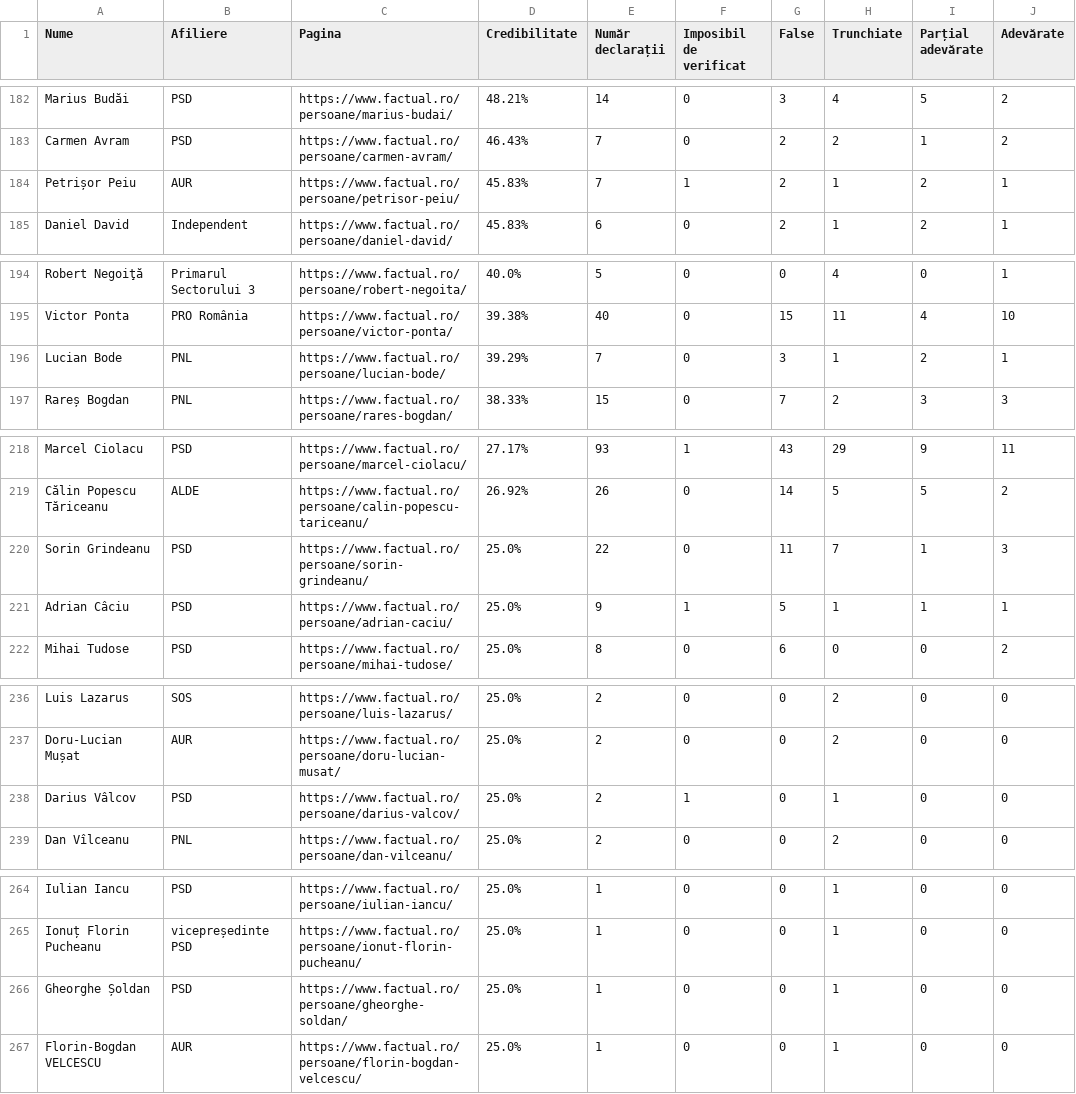
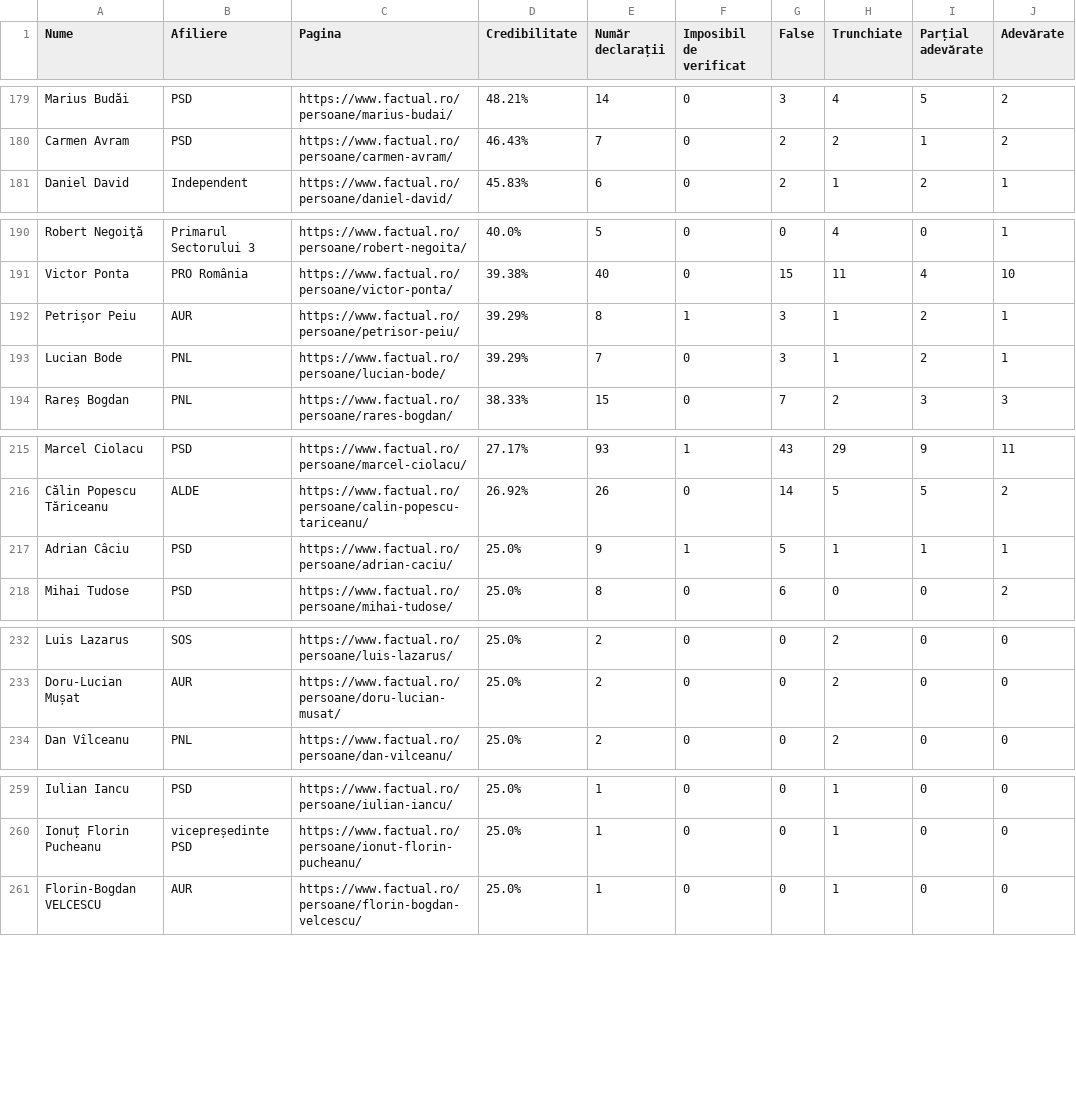
Before and after one commit to FlorinBalint/factual_checker, a CSV file: dashboard/politician_stats.csv, drawn as a sheet; only a part is shown, gaps mark what is left out; the diff covers the shown part only.

```diff
--- a/dashboard/politician_stats.csv
+++ b/dashboard/politician_stats.csv
@@ -183,3 +180,2 @@ Marius Budăi,PSD,https://www.factual.ro/persoane/marius-budai/,48.21%,14,0,3,4,
 Carmen Avram,PSD,https://www.factual.ro/persoane/carmen-avram/,46.43%,7,0,2,2,1,2
-Petrișor Peiu,AUR,https://www.factual.ro/persoane/petrisor-peiu/,45.83%,7,1,2,1,2,1
 Daniel David,Independent,https://www.factual.ro/persoane/daniel-david/,45.83%,6,0,2,1,2,1
@@ -195,2 +191,3 @@ Robert Negoiţă,Primarul Sectorului 3,https://www.factual.ro/persoane/robert-ne
 Victor Ponta,PRO România,https://www.factual.ro/persoane/victor-ponta/,39.38%,40,0,15,11,4,10
+Petrișor Peiu,AUR,https://www.factual.ro/persoane/petrisor-peiu/,39.29%,8,1,3,1,2,1
 Lucian Bode,PNL,https://www.factual.ro/persoane/lucian-bode/,39.29%,7,0,3,1,2,1
@@ -219,3 +216,2 @@ Marcel Ciolacu,PSD,https://www.factual.ro/persoane/marcel-ciolacu/,27.17%,93,1,4
 Călin Popescu Tăriceanu,ALDE,https://www.factual.ro/persoane/calin-popescu-tariceanu/,26.92%,26,0,14,5,5,2
-Sorin Grindeanu,PSD,https://www.factual.ro/persoane/sorin-grindeanu/,25.0%,22,0,11,7,1,3
 Adrian Câciu,PSD,https://www.factual.ro/persoane/adrian-caciu/,25.0%,9,1,5,1,1,1
@@ -237,3 +233,2 @@ Luis Lazarus,SOS,https://www.factual.ro/persoane/luis-lazarus/,25.0%,2,0,0,2,0,0
 Doru-Lucian Mușat,AUR,https://www.factual.ro/persoane/doru-lucian-musat/,25.0%,2,0,0,2,0,0
-Darius Vâlcov,PSD,https://www.factual.ro/persoane/darius-valcov/,25.0%,2,1,0,1,0,0
 Dan Vîlceanu,PNL,https://www.factual.ro/persoane/dan-vilceanu/,25.0%,2,0,0,2,0,0
@@ -265,3 +260,2 @@ Iulian Iancu,PSD,https://www.factual.ro/persoane/iulian-iancu/,25.0%,1,0,0,1,0,0
 Ionuț Florin Pucheanu,vicepreședinte PSD,https://www.factual.ro/persoane/ionut-florin-pucheanu/,25.0%,1,0,0,1,0,0
-Gheorghe Șoldan,PSD,https://www.factual.ro/persoane/gheorghe-soldan/,25.0%,1,0,0,1,0,0
 Florin-Bogdan VELCESCU,AUR,https://www.factual.ro/persoane/florin-bogdan-velcescu/,25.0%,1,0,0,1,0,0
```
Also changed, not shown: 2 added rows and 5 removed rows elsewhere in this file.
